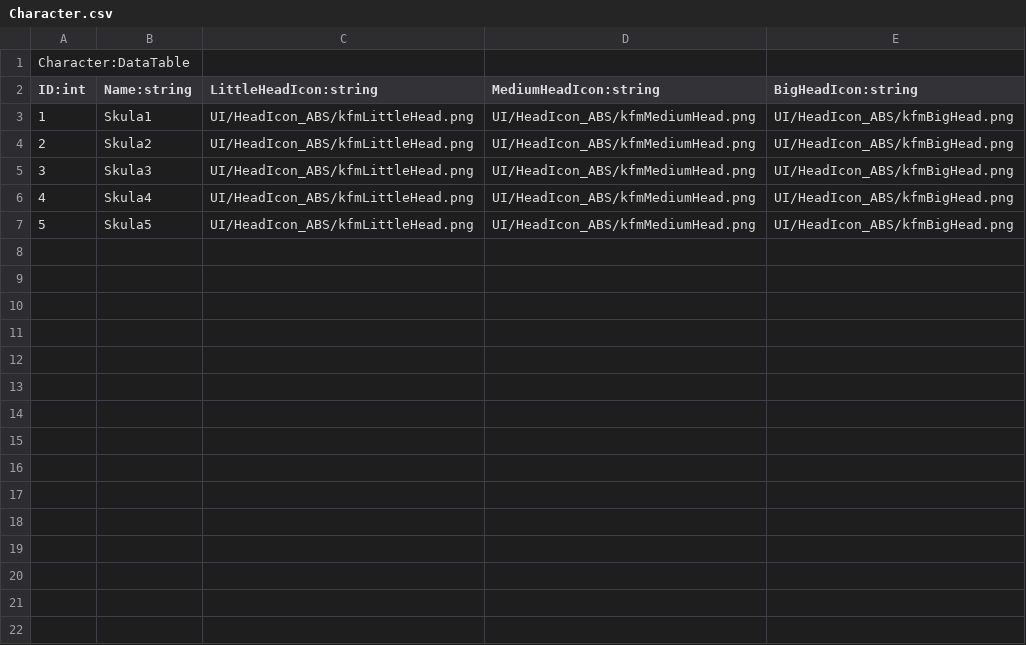
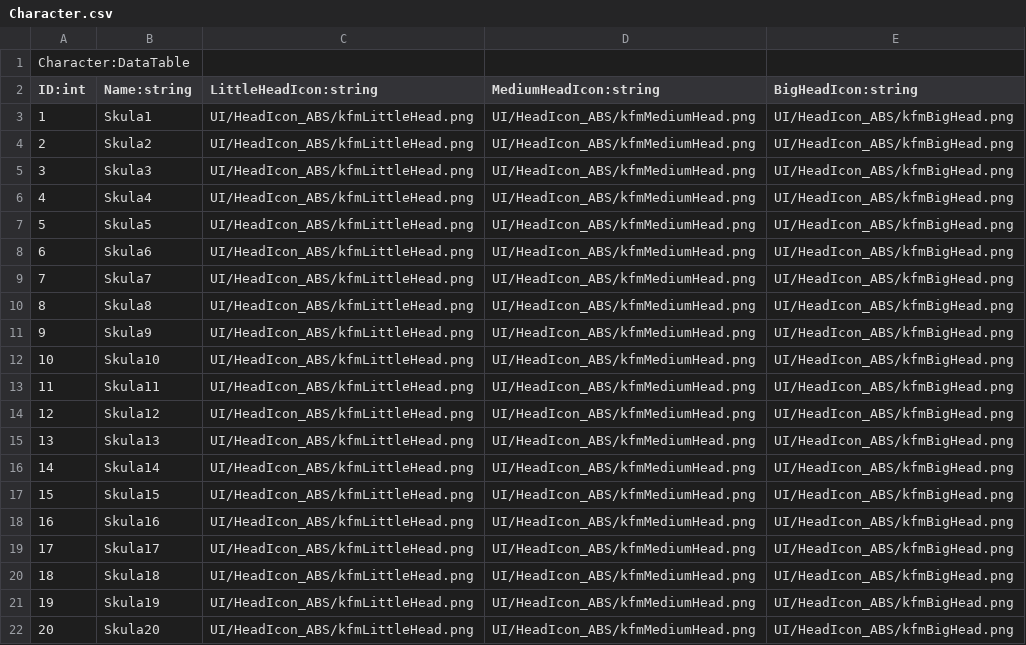
Before and after one commit to blueinsert/Mugen3D, a CSV file: Design/ConfigData/Character.csv, drawn as a sheet; the diff names each change by its address in the sheet, - before the commit and + after, or states it on an @@ line.

```diff
--- a/Design/ConfigData/Character.csv
+++ b/Design/ConfigData/Character.csv
+row 8: 6 | Skula6 | UI/HeadIcon_ABS/kfmLittleHead.png | UI/HeadIcon_ABS/kfmMediumHead.png | UI/HeadIcon_ABS/kfmBigHead.png
+row 9: 7 | Skula7 | UI/HeadIcon_ABS/kfmLittleHead.png | UI/HeadIcon_ABS/kfmMediumHead.png | UI/HeadIcon_ABS/kfmBigHead.png
+row 10: 8 | Skula8 | UI/HeadIcon_ABS/kfmLittleHead.png | UI/HeadIcon_ABS/kfmMediumHead.png | UI/HeadIcon_ABS/kfmBigHead.png
+row 11: 9 | Skula9 | UI/HeadIcon_ABS/kfmLittleHead.png | UI/HeadIcon_ABS/kfmMediumHead.png | UI/HeadIcon_ABS/kfmBigHead.png
+row 12: 10 | Skula10 | UI/HeadIcon_ABS/kfmLittleHead.png | UI/HeadIcon_ABS/kfmMediumHead.png | UI/HeadIcon_ABS/kfmBigHead.png
+row 13: 11 | Skula11 | UI/HeadIcon_ABS/kfmLittleHead.png | UI/HeadIcon_ABS/kfmMediumHead.png | UI/HeadIcon_ABS/kfmBigHead.png
+row 14: 12 | Skula12 | UI/HeadIcon_ABS/kfmLittleHead.png | UI/HeadIcon_ABS/kfmMediumHead.png | UI/HeadIcon_ABS/kfmBigHead.png
+row 15: 13 | Skula13 | UI/HeadIcon_ABS/kfmLittleHead.png | UI/HeadIcon_ABS/kfmMediumHead.png | UI/HeadIcon_ABS/kfmBigHead.png
+row 16: 14 | Skula14 | UI/HeadIcon_ABS/kfmLittleHead.png | UI/HeadIcon_ABS/kfmMediumHead.png | UI/HeadIcon_ABS/kfmBigHead.png
+row 17: 15 | Skula15 | UI/HeadIcon_ABS/kfmLittleHead.png | UI/HeadIcon_ABS/kfmMediumHead.png | UI/HeadIcon_ABS/kfmBigHead.png
+row 18: 16 | Skula16 | UI/HeadIcon_ABS/kfmLittleHead.png | UI/HeadIcon_ABS/kfmMediumHead.png | UI/HeadIcon_ABS/kfmBigHead.png
+row 19: 17 | Skula17 | UI/HeadIcon_ABS/kfmLittleHead.png | UI/HeadIcon_ABS/kfmMediumHead.png | UI/HeadIcon_ABS/kfmBigHead.png
+row 20: 18 | Skula18 | UI/HeadIcon_ABS/kfmLittleHead.png | UI/HeadIcon_ABS/kfmMediumHead.png | UI/HeadIcon_ABS/kfmBigHead.png
+row 21: 19 | Skula19 | UI/HeadIcon_ABS/kfmLittleHead.png | UI/HeadIcon_ABS/kfmMediumHead.png | UI/HeadIcon_ABS/kfmBigHead.png
+row 22: 20 | Skula20 | UI/HeadIcon_ABS/kfmLittleHead.png | UI/HeadIcon_ABS/kfmMediumHead.png | UI/HeadIcon_ABS/kfmBigHead.png
```
Also changed, not shown: 12 other files.
